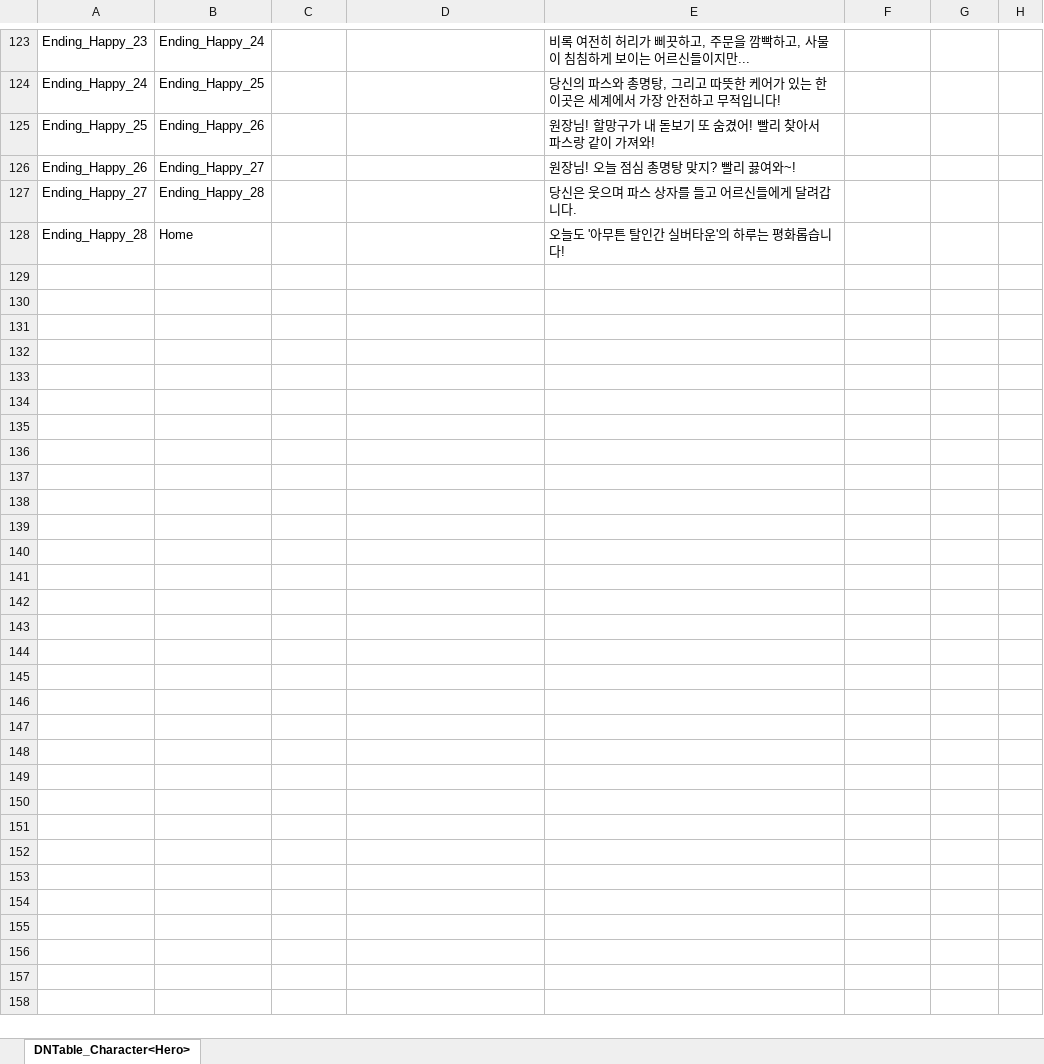
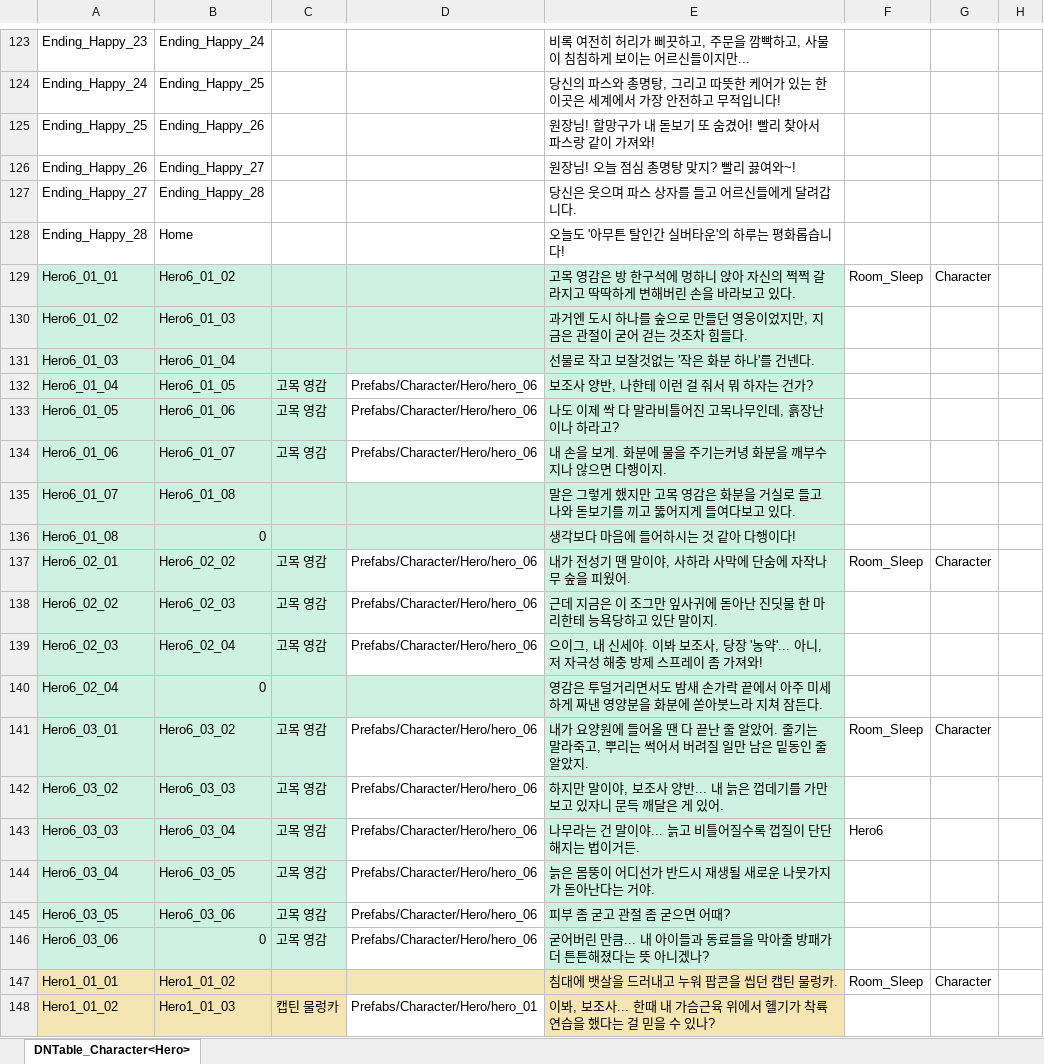
Before and after one commit to OZ-ACE/ACE, an Excel workbook: JsonConverter/ExcelFiles/Dialogue.xlsx, sheet DNTable_Character<Hero>, drawn as a sheet; only a part is shown, gaps mark what is left out; values as stored, in another font and other column widths than the file's, no borders; the diff covers the shown part only; the diff names each change by its address in the sheet, - before the commit and + after, or states it on an @@ line.

```diff
--- a/JsonConverter/ExcelFiles/Dialogue.xlsx (sheet DNTable_Character<Hero>)
+++ b/JsonConverter/ExcelFiles/Dialogue.xlsx (sheet DNTable_Character<Hero>)
+row 129: Hero6_01_01 | Hero6_01_02 |  |  | 고목 영감은 방 한구석에 멍하니 앉아 자신의 쩍쩍 갈라지고 딱딱하게 변해버린 손을 바라보고 있다. | Room_Sleep | Character
+row 130: Hero6_01_02 | Hero6_01_03 |  |  | 과거엔 도시 하나를 숲으로 만들던 영웅이었지만, 지금은 관절이 굳어 걷는 것조차 힘들다.
+row 131: Hero6_01_03 | Hero6_01_04 |  |  | 선물로 작고 보잘것없는 '작은 화분 하나'를 건넨다.
+row 132: Hero6_01_04 | Hero6_01_05 | 고목 영감 | Prefabs/Character/Hero/hero_06 | 보조사 양반, 나한테 이런 걸 줘서 뭐 하자는 건가?
+row 133: Hero6_01_05 | Hero6_01_06 | 고목 영감 | Prefabs/Character/Hero/hero_06 | 나도 이제 싹 다 말라비틀어진 고목나무인데, 흙장난이나 하라고?
+row 134: Hero6_01_06 | Hero6_01_07 | 고목 영감 | Prefabs/Character/Hero/hero_06 | 내 손을 보게. 화분에 물을 주기는커녕 화분을 깨부수지나 않으면 다행이지.
+row 135: Hero6_01_07 | Hero6_01_08 |  |  | 말은 그렇게 했지만 고목 영감은 화분을 거실로 들고 나와 돋보기를 끼고 뚫어지게 들여다보고 있다.
+row 136: Hero6_01_08 | 0 |  |  | 생각보다 마음에 들어하시는 것 같아 다행이다!
+row 137: Hero6_02_01 | Hero6_02_02 | 고목 영감 | Prefabs/Character/Hero/hero_06 | 내가 전성기 땐 말이야, 사하라 사막에 단숨에 자작나무 숲을 피웠어. | Room_Sleep | Character
+row 138: Hero6_02_02 | Hero6_02_03 | 고목 영감 | Prefabs/Character/Hero/hero_06 | 근데 지금은 이 조그만 잎사귀에 돋아난 진딧물 한 마리한테 능욕당하고 있단 말이지.
+row 139: Hero6_02_03 | Hero6_02_04 | 고목 영감 | Prefabs/Character/Hero/hero_06 | 으이그, 내 신세야. 이봐 보조사, 당장 '농약'... 아니, 저 자극성 해충 방제 스프레이 좀 가져와!
+row 140: Hero6_02_04 | 0 |  |  | 영감은 투덜거리면서도 밤새 손가락 끝에서 아주 미세하게 짜낸 영양분을 화분에 쏟아붓느라 지쳐 잠든다.
+row 141: Hero6_03_01 | Hero6_03_02 | 고목 영감 | Prefabs/Character/Hero/hero_06 | 내가 요양원에 들어올 땐 다 끝난 줄 알았어. 줄기는 말라죽고, 뿌리는 썩어서 버려질 일만 남은 밑동인 줄 알았지. | Room_Sleep | Character
+row 142: Hero6_03_02 | Hero6_03_03 | 고목 영감 | Prefabs/Character/Hero/hero_06 | 하지만 말이야, 보조사 양반... 내 늙은 껍데기를 가만 보고 있자니 문득 깨달은 게 있어.
+row 143: Hero6_03_03 | Hero6_03_04 | 고목 영감 | Prefabs/Character/Hero/hero_06 | 나무라는 건 말이야... 늙고 비틀어질수록 껍질이 단단해지는 법이거든. | Hero6
+row 144: Hero6_03_04 | Hero6_03_05 | 고목 영감 | Prefabs/Character/Hero/hero_06 | 늙은 몸뚱이 어디선가 반드시 재생될 새로운 나뭇가지가 돋아난다는 거야.
+row 145: Hero6_03_05 | Hero6_03_06 | 고목 영감 | Prefabs/Character/Hero/hero_06 | 피부 좀 굳고 관절 좀 굳으면 어때?
+row 146: Hero6_03_06 | 0 | 고목 영감 | Prefabs/Character/Hero/hero_06 | 굳어버린 만큼... 내 아이들과 동료들을 막아줄 방패가 더 튼튼해졌다는 뜻 아니겠나?
+row 147: Hero1_01_01 | Hero1_01_02 |  |  | 침대에 뱃살을 드러내고 누워 팝콘을 씹던 캡틴 물렁카. | Room_Sleep | Character
+row 148: Hero1_01_02 | Hero1_01_03 | 캡틴 물렁카 | Prefabs/Character/Hero/hero_01 | 이봐, 보조사... 한때 내 가슴근육 위에서 헬기가 착륙 연습을 했다는 걸 믿을 수 있나?
```
Also changed, not shown: 189 added rows elsewhere in this sheet, 4 other files.
